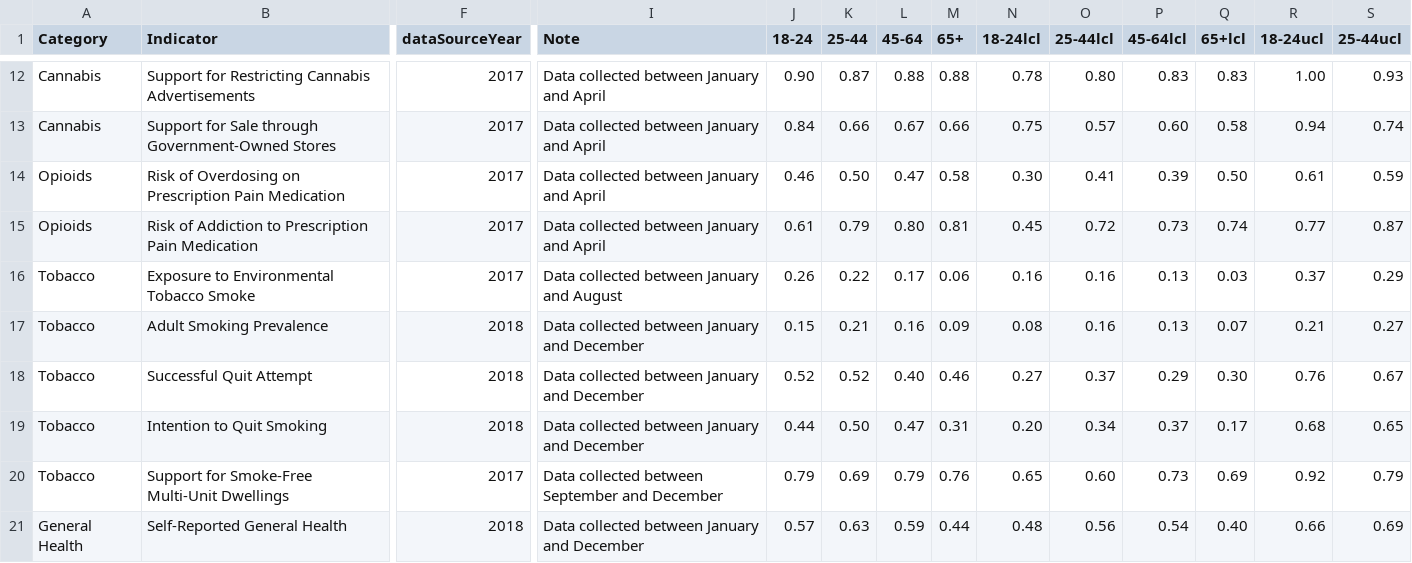
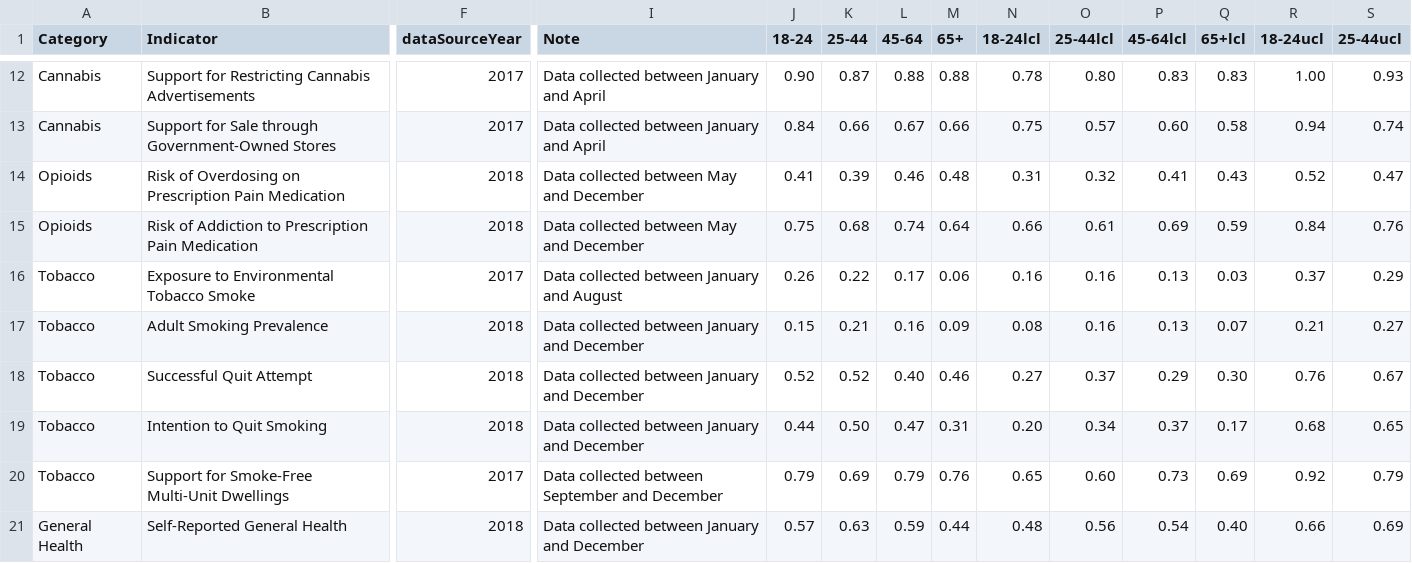
Before and after one commit to DurhamRegionHARP/RRFSS-data-explorer, a CSV file: _data/age_spread.csv, drawn as a sheet; only a part is shown, gaps mark what is left out; the diff covers the shown part only; the diff names each change by its address in the sheet, - before the commit and + after, or states it on an @@ line.

Commit message:
Correct an error in the opioid data

```diff
--- a/_data/age_spread.csv
+++ b/_data/age_spread.csv
-F14:F15 (dataSourceYear): 2017
+F14:F15 (dataSourceYear): 2018
-I14:I15 (Note): Data collected between January and April
+I14:I15 (Note): Data collected between May and December
-J14 (18-24): 0.46
+J14 (18-24): 0.41
-K14 (25-44): 0.50
+K14 (25-44): 0.39
-L14 (45-64): 0.47
+L14 (45-64): 0.46
-M14 (65+): 0.58
+M14 (65+): 0.48
-N14 (18-24lcl): 0.30
+N14 (18-24lcl): 0.31
-O14 (25-44lcl): 0.41
+O14 (25-44lcl): 0.32
-P14 (45-64lcl): 0.39
+P14 (45-64lcl): 0.41
-Q14 (65+lcl): 0.50
+Q14 (65+lcl): 0.43
-R14 (18-24ucl): 0.61
+R14 (18-24ucl): 0.52
-S14 (25-44ucl): 0.59
+S14 (25-44ucl): 0.47
-J15 (18-24): 0.61
+J15 (18-24): 0.75
-K15 (25-44): 0.79
+K15 (25-44): 0.68
-L15 (45-64): 0.80
+L15 (45-64): 0.74
-M15 (65+): 0.81
+M15 (65+): 0.64
-N15 (18-24lcl): 0.45
+N15 (18-24lcl): 0.66
-O15 (25-44lcl): 0.72
+O15 (25-44lcl): 0.61
-P15 (45-64lcl): 0.73
+P15 (45-64lcl): 0.69
-Q15 (65+lcl): 0.74
+Q15 (65+lcl): 0.59
-R15 (18-24ucl): 0.77
+R15 (18-24ucl): 0.84
-S15 (25-44ucl): 0.87
+S15 (25-44ucl): 0.76
```
Also changed, not shown: 5 edited cells elsewhere in this file, _data/gender_gap.csv, _data/income_divide.csv, 1 other file.
